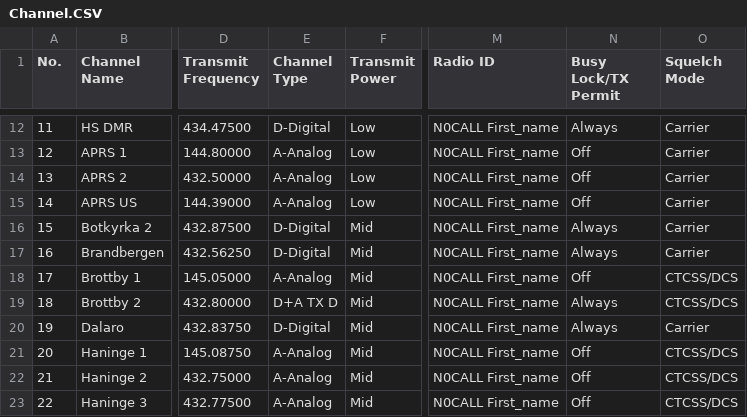
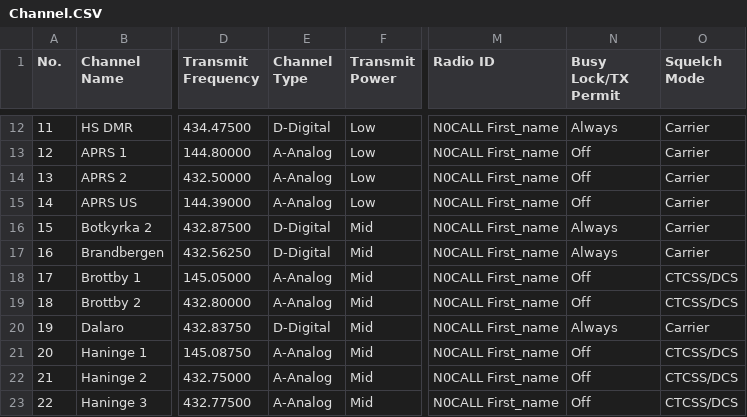
Before and after one commit to sm0rgm/at-d878uv, a CSV file: Channel.CSV, drawn as a sheet; only a part is shown, gaps mark what is left out; the diff names each change by its address in the sheet, - before the commit and + after, or states it on an @@ line.

Commit message:
Brottby 2

```diff
--- a/Channel.CSV
+++ b/Channel.CSV
-E19 (Channel Type): D+A TX D
+E19 (Channel Type): A-Analog
-N19 (Busy Lock/TX Permit): Always
+N19 (Busy Lock/TX Permit): Off
```
